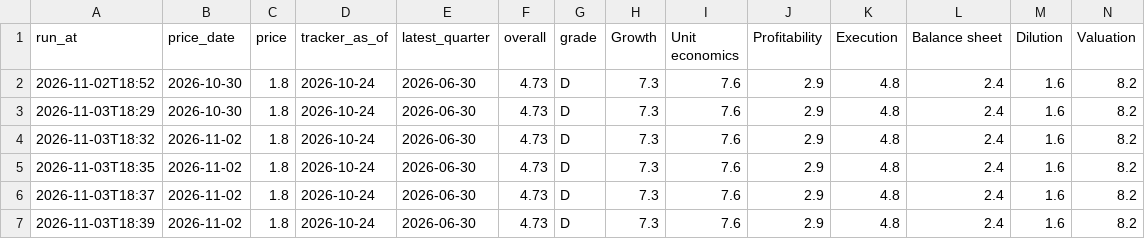
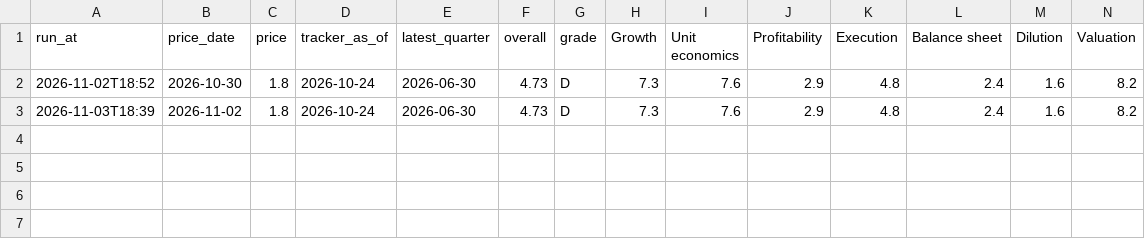
Before and after one commit to thisisfed/opendoor-scorecard, a CSV file: site/history.csv, drawn as a sheet; only a part is shown; rows hold the shown columns only; the diff names each change by its address in the sheet, - before the commit and + after, or states it on an @@ line.

```diff
--- a/site/history.csv
+++ b/site/history.csv
-row 3: 2026-11-03T18:29 | 2026-10-30 | 1.8 | 2026-10-24 | 2026-06-30 | 4.73 | D | 7.3 | 7.6 | 2.9 | 4.8 | 2.4 | 1.6 | 8.2
-row 4: 2026-11-03T18:32 | 2026-11-02 | 1.8 | 2026-10-24 | 2026-06-30 | 4.73 | D | 7.3 | 7.6 | 2.9 | 4.8 | 2.4 | 1.6 | 8.2
-row 5: 2026-11-03T18:35 | 2026-11-02 | 1.8 | 2026-10-24 | 2026-06-30 | 4.73 | D | 7.3 | 7.6 | 2.9 | 4.8 | 2.4 | 1.6 | 8.2
-row 6: 2026-11-03T18:37 | 2026-11-02 | 1.8 | 2026-10-24 | 2026-06-30 | 4.73 | D | 7.3 | 7.6 | 2.9 | 4.8 | 2.4 | 1.6 | 8.2
```
Also changed, not shown: opendoor_kpis.csv, 2 other files.
